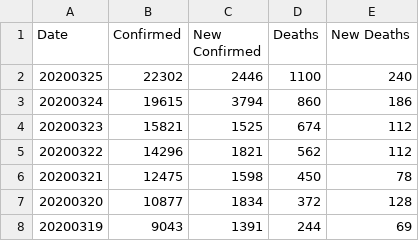
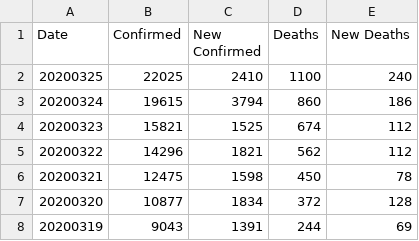
Before and after one commit to comcat/DA, a CSV file: data/covid-19-who/France.csv, drawn as a sheet; only a part is shown.

Commit message:
who-data: update the fr/it/sp/uk

```diff
--- a/data/covid-19-who/France.csv
+++ b/data/covid-19-who/France.csv
@@ -1,3 +1,3 @@
 Date,Confirmed,New Confirmed,Deaths,New Deaths
-20200325,22302,2446,1100,240
+20200325,22025,2410,1100,240
 20200324,19615,3794,860,186
```
Also changed, not shown: data/covid-19-who/Italy.csv, data/covid-19-who/Spain.csv, 1 other file.
